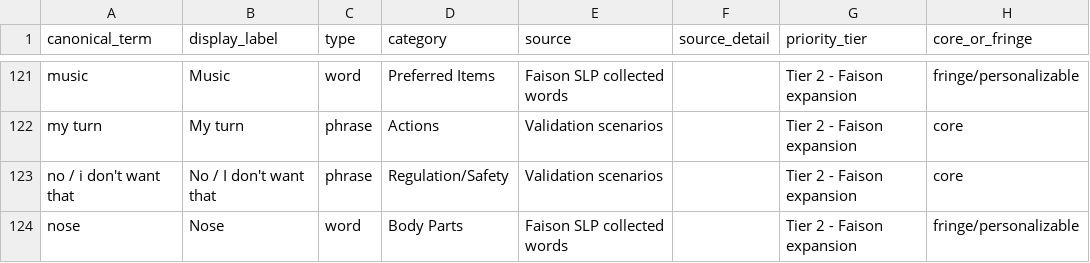
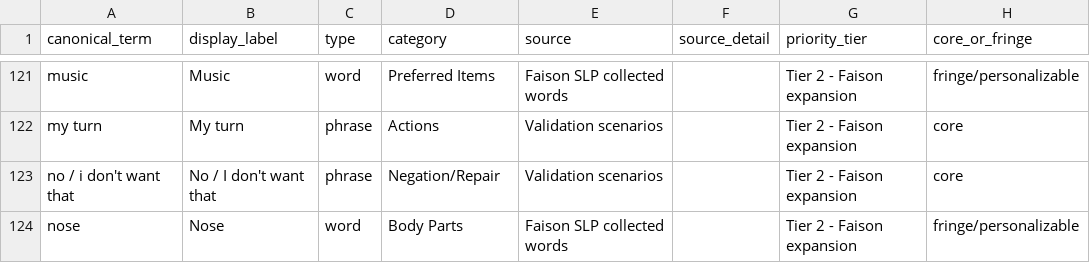
Before and after one commit to rdixit/lief-amiga, a CSV file: data/canonical_vocabulary.csv, drawn as a sheet; only a part is shown, gaps mark what is left out; the diff covers the shown part only; the diff names each change by its address in the sheet, - before the commit and + after, or states it on an @@ line.

Commit message:
Vocabulary cleaning pass: category/POS/tab/anchor fixes, tooling consolidation
Data changes (canonical_vocabulary.csv, vocabulary.json, meaning_room.json):
- Fix 28 category misclassifications (good→Descriptors, stop→Negation/Repair,
  tired→Feelings, mine→People, know/let/let's→Actions, space→Regulation/Safety,
  no-i-don't-want-that→Negation/Repair, off/about/inside/top/around/back/before/
  being/everything/high→Descriptors or Function/Core, did/didn't→Function/Core, etc.)
- Add secondary_tabs to 14 symbols (all-done, help, help-me, i-need-a-break,
  i-want-water, more, need, want, yes, drink, eat, good, goodbye, that's-funny)
- Fix 3 ui_tab values (high, inside, top: more→describe)
- Fix 1 POS (named: verb/action→descriptor/adjective)
- Add 6 anchor membership changes (good, sand, about, high, inside, top)
- Expand Regulation/Safety default_anchors to include 'time' (one-more-minute)

Tooling cleanup (scripts/):
- Archive 4 stale migration scripts to scripts/_archive/:
  apply_pos_corrections, audit_categories, build_vocabulary_corrections_export,
  update_expansion_packet
- Add scripts/generate_vocab_review.py: curated, decision-oriented review CSV
  (filters INTENTIONAL_OVERRIDES; pre-fills proposed_* from category defaults)
- Add scripts/apply_vocab_review.py: applies marked rows to canonical + meaning_room
- Simplify scripts/build_union_table.py: drop pos_corrections.csv dependency,
  remove pre_correction_pos/pos_changed columns

Data archive cleanup (data/_archive/):
- Rename stale CSVs to *.RETIRED.csv: pos_corrections, category_audit (csv+xlsx),
  vocabulary_category_corrections
- Remove stale data/vocabulary_union_table_20260519.xlsx

Docs:
- Rewrite docs/vocabulary-update-guide.md: new architecture diagram, vocab-review
  workflow as primary path, legacy backprop as alternate, updated scripts reference
- Update README.md: remove stale script sections, add sanity_check/generate_vocab_review/
  apply_vocab_review/backprop, fix build_union_table description, update data-quality notes
- Add docs/superpowers/plans/2026-05-19-phase2-tabs-subtabs-anchors.md: Phase 2
  implementation plan (tabs/subtabs/anchors) starting from this clean baseline

Round-trip verified: backprop dry-run "Nothing to do"; vocab_sync diff 0 diffs;
generate_vocab_review produces 0 rows (all 25 remaining sanity flags are
accepted intentional overrides).

```diff
--- a/data/canonical_vocabulary.csv
+++ b/data/canonical_vocabulary.csv
-D123 (category): Regulation/Safety
+D123 (category): Negation/Repair
```
Also changed, not shown: 45 edited cells elsewhere in this file, data/category_config.csv, data/union_table_issues.csv, 23 other files.
